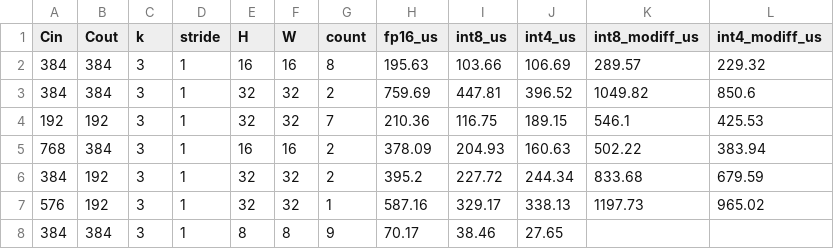
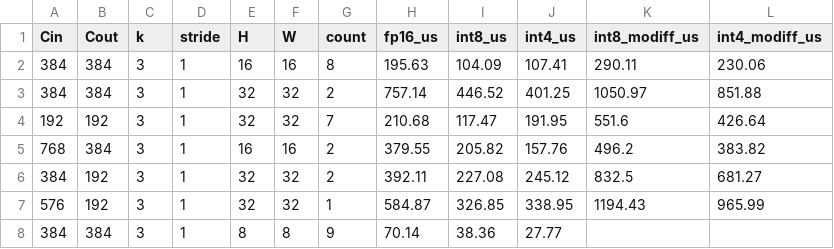
Before and after one commit to xiaruize0911/MoDiff, a CSV file: docs/comprehensive_benchmark_2026-07-16/data/kernel_conv_speed.csv, drawn as a sheet; only a part is shown; the diff covers the shown part only.

```diff
--- a/docs/comprehensive_benchmark_2026-07-16/data/kernel_conv_speed.csv
+++ b/docs/comprehensive_benchmark_2026-07-16/data/kernel_conv_speed.csv
@@ -1,8 +1,8 @@
 Cin,Cout,k,stride,H,W,count,fp16_us,int8_us,int4_us,int8_modiff_us,int4_modiff_us
-384,384,3,1,16,16,8,195.63,103.66,106.69,289.57,229.32
-384,384,3,1,32,32,2,759.69,447.81,396.52,1049.82,850.6
-192,192,3,1,32,32,7,210.36,116.75,189.15,546.1,425.53
-768,384,3,1,16,16,2,378.09,204.93,160.63,502.22,383.94
-384,192,3,1,32,32,2,395.2,227.72,244.34,833.68,679.59
-576,192,3,1,32,32,1,587.16,329.17,338.13,1197.73,965.02
-384,384,3,1,8,8,9,70.17,38.46,27.65,,
+384,384,3,1,16,16,8,195.63,104.09,107.41,290.11,230.06
+384,384,3,1,32,32,2,757.14,446.52,401.25,1050.97,851.88
+192,192,3,1,32,32,7,210.68,117.47,191.95,551.6,426.64
+768,384,3,1,16,16,2,379.55,205.82,157.76,496.2,383.82
+384,192,3,1,32,32,2,392.11,227.08,245.12,832.5,681.27
+576,192,3,1,32,32,1,584.87,326.85,338.95,1194.43,965.99
+384,384,3,1,8,8,9,70.14,38.36,27.77,,
```
Also changed, not shown: 73 edited cells elsewhere in this file, docs/comprehensive_benchmark_2026-07-16/data/attn_quant.csv, docs/comprehensive_benchmark_2026-07-16/data/fusion_pipeline.csv, 10 other files.
